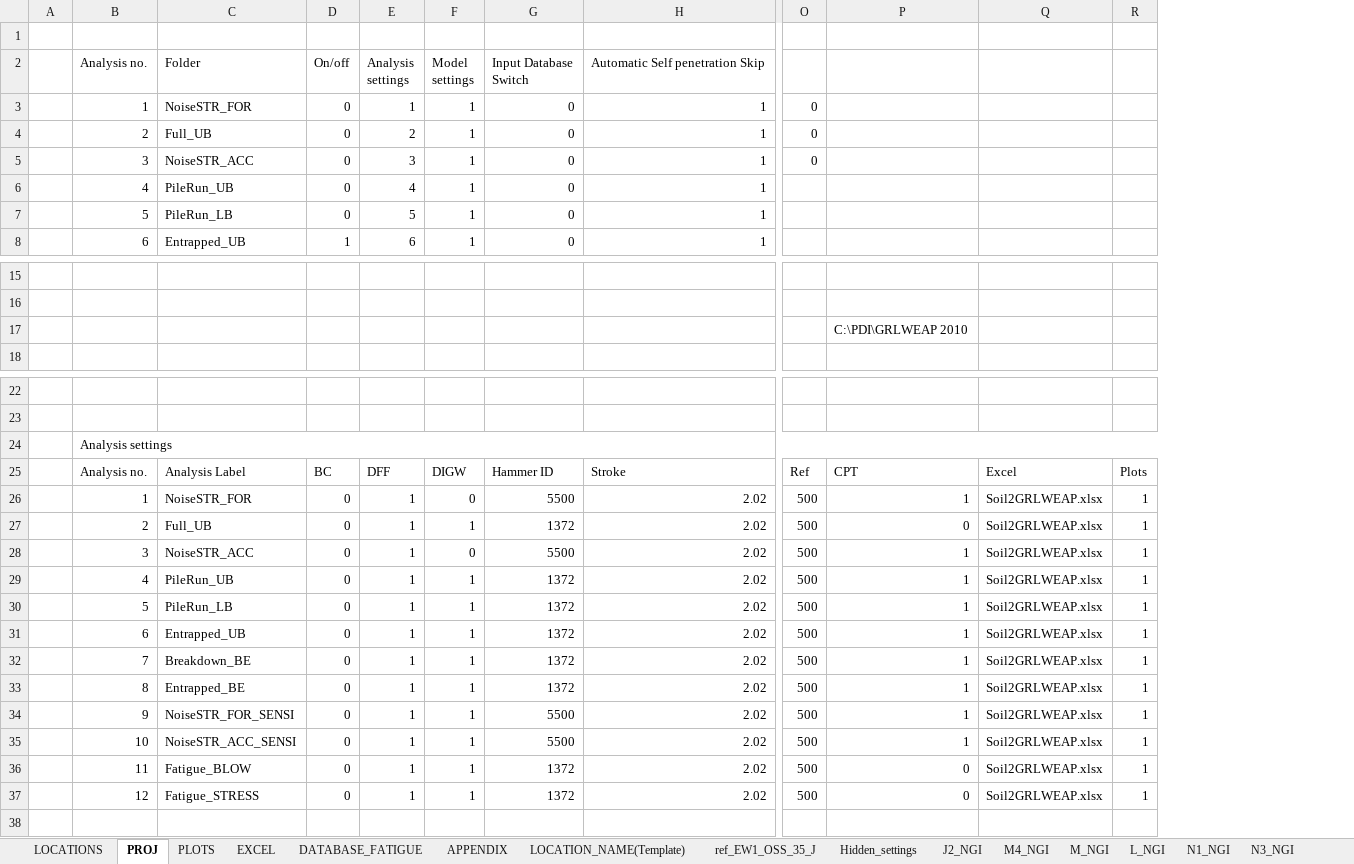
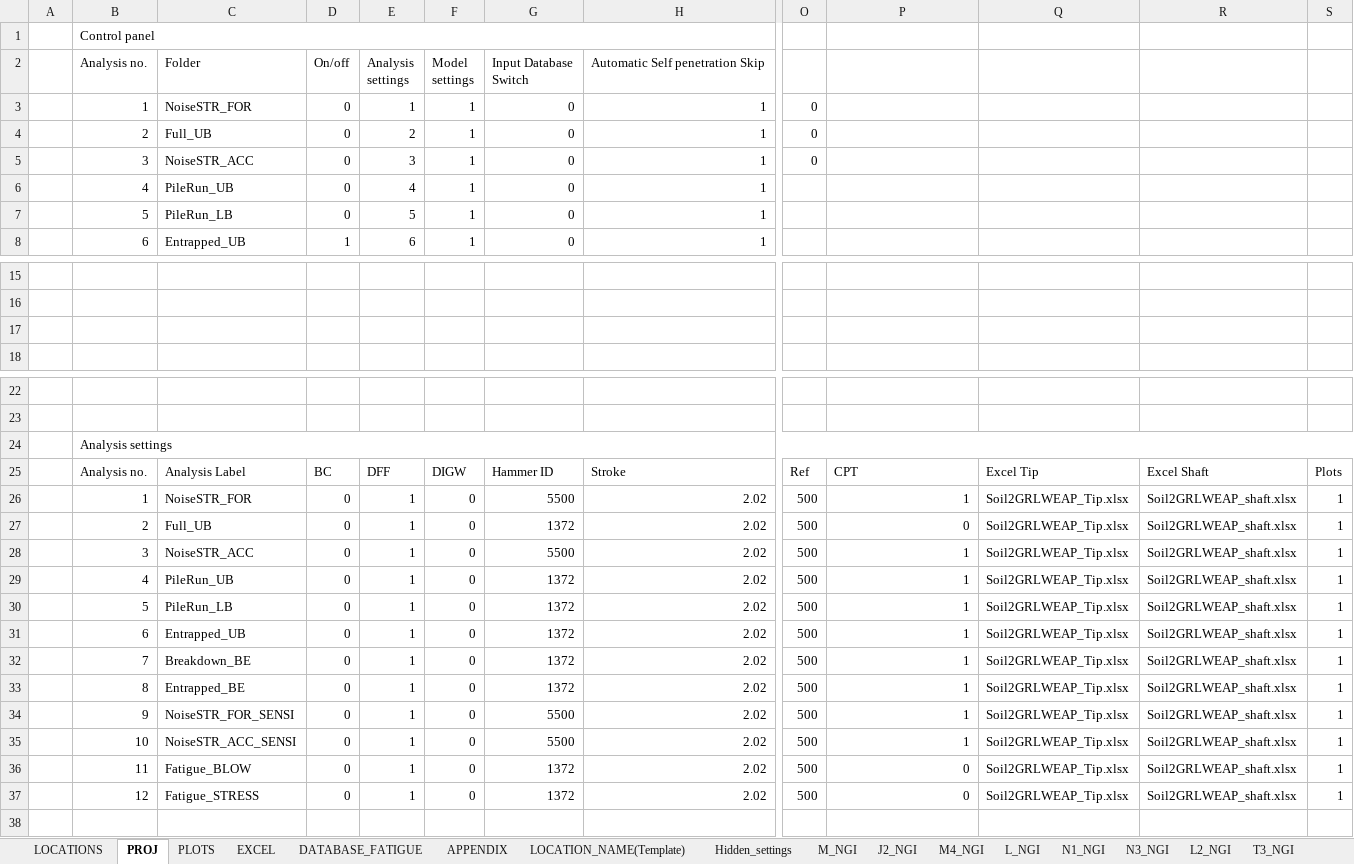
Before and after one commit to Shashlik-King/Paris, an Excel workbook: Input/PDAcalc.xlsx, sheet PROJ, drawn as a sheet; only a part is shown, gaps mark what is left out; values as stored, in another font and other column widths than the file's, no cell formats; charts and pictures not drawn; removed rows and columns are numbered as before the commit, all else as after; the diff covers the shown part only; the diff names each change by its address in the sheet, - before the commit and + after, or states it on an @@ line.

Commit message:
Addition of shaft and tip CPT profiles instead on only one CPT profile

```diff
--- a/Input/PDAcalc.xlsx (sheet PROJ)
+++ b/Input/PDAcalc.xlsx (sheet PROJ)
-sheet tab: ref_EW1_OSS_35_J
@@ sheet tab order changed: LOCATIONS | PROJ | PLOTS | EXCEL | DATABASE_FATIGUE | APPENDIX | LOCATION_NAME(Template) | Hidden_settings | M_NGI | J2_NGI | M4_NGI | L_NGI | N1_NGI | N3_NGI | L2_NGI | T3_NGI @@
-column Q, rows 25-37: Excel | Soil2GRLWEAP.xlsx | Soil2GRLWEAP.xlsx | Soil2GRLWEAP.xlsx | Soil2GRLWEAP.xlsx | Soil2GRLWEAP.xlsx | Soil2GRLWEAP.xlsx | Soil2GRLWEAP.xlsx | Soil2GRLWEAP.xlsx | Soil2GRLWEAP.xlsx | Soil2GRLWEAP.xlsx | Soil2GRLWEAP.xlsx | Soil2GRLWEAP.xlsx
+column Q, rows 25-37: Excel Tip | Soil2GRLWEAP_Tip.xlsx | Soil2GRLWEAP_Tip.xlsx | Soil2GRLWEAP_Tip.xlsx | Soil2GRLWEAP_Tip.xlsx | Soil2GRLWEAP_Tip.xlsx | Soil2GRLWEAP_Tip.xlsx | Soil2GRLWEAP_Tip.xlsx | Soil2GRLWEAP_Tip.xlsx | Soil2GRLWEAP_Tip.xlsx | Soil2GRLWEAP_Tip.xlsx | Soil2GRLWEAP_Tip.xlsx | Soil2GRLWEAP_Tip.xlsx
+column R, rows 25-37: Excel Shaft | Soil2GRLWEAP_shaft.xlsx | Soil2GRLWEAP_shaft.xlsx | Soil2GRLWEAP_shaft.xlsx | Soil2GRLWEAP_shaft.xlsx | Soil2GRLWEAP_shaft.xlsx | Soil2GRLWEAP_shaft.xlsx | Soil2GRLWEAP_shaft.xlsx | Soil2GRLWEAP_shaft.xlsx | Soil2GRLWEAP_shaft.xlsx | Soil2GRLWEAP_shaft.xlsx | Soil2GRLWEAP_shaft.xlsx | Soil2GRLWEAP_shaft.xlsx
-B1: (empty)
+B1: Control panel
+B1:I1 merged
-P17: C:\PDI\GRLWEAP 2010
+P17: (empty)
-B24:AA24 merged
+B24:AC24 merged
-F27: 1
+F27: 0
-F29:F37: 1
+F29:F37: 0
```
Also changed, not shown: 7 edited cells and merged cells elsewhere in this sheet, sheet DATABASE_FATIGUE, sheet EXCEL, sheet LOCATION_NAME(Template), sheet PLOTS, sheet Hidden_settings, sheet LOCATIONS, cell formats, formulas that keep their value, charts or pictures, 20 other files.
